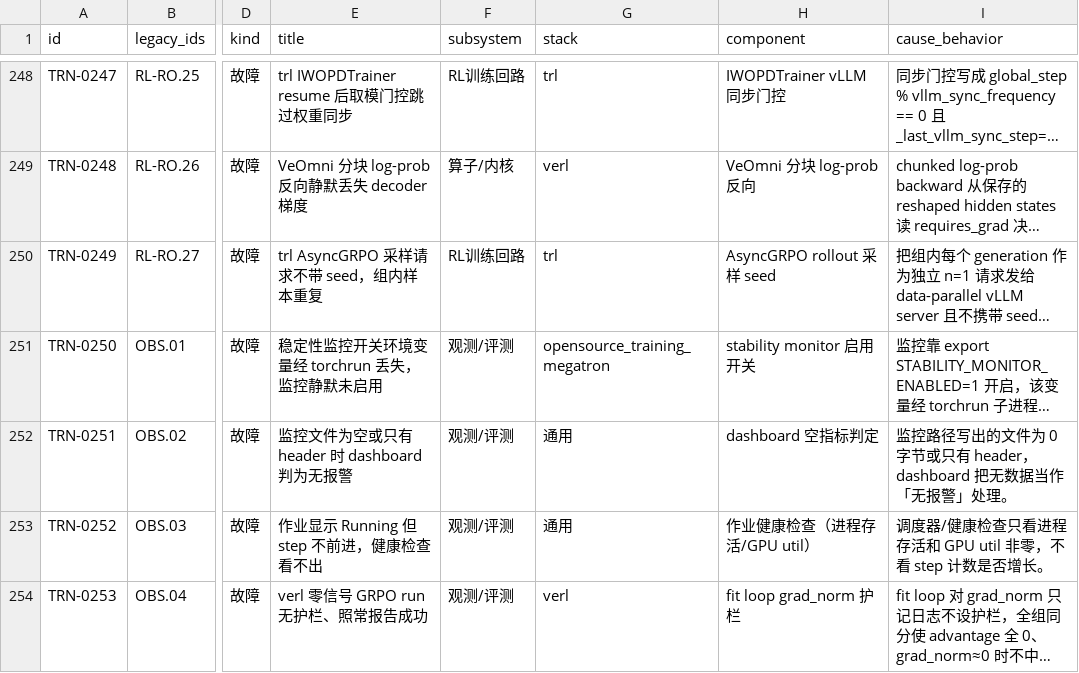
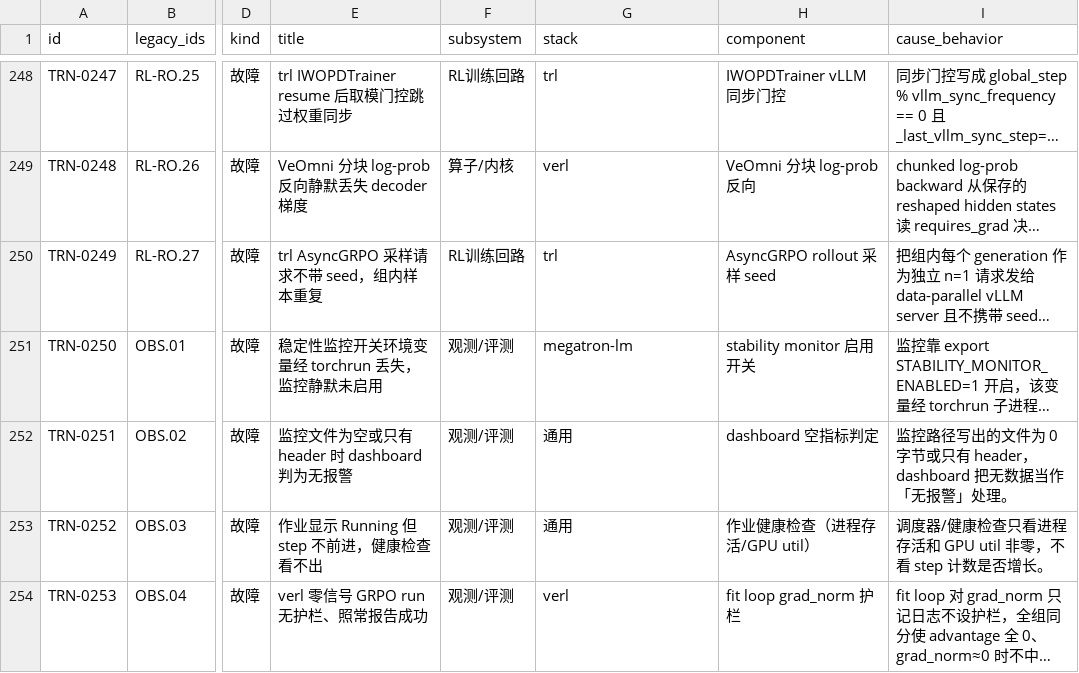
Before and after one commit to RinshannKaihou/training_error_review, a CSV file: views/fault_catalog.csv, drawn as a sheet; only a part is shown, gaps mark what is left out; long unchanged cells end in …; the diff names each change by its address in the sheet, - before the commit and + after, or states it on an @@ line.

Commit message:
vocab v1.3: add NPU stacks; normalise TRN-0250 stack to megatron-lm
Same vocab file as the inference catalog. validate warnings: 66 -> 16.

```diff
--- a/views/fault_catalog.csv
+++ b/views/fault_catalog.csv
-G251 (stack): opensource_training_megatron
+G251 (stack): megatron-lm
```
Also changed, not shown: 3 other files.
